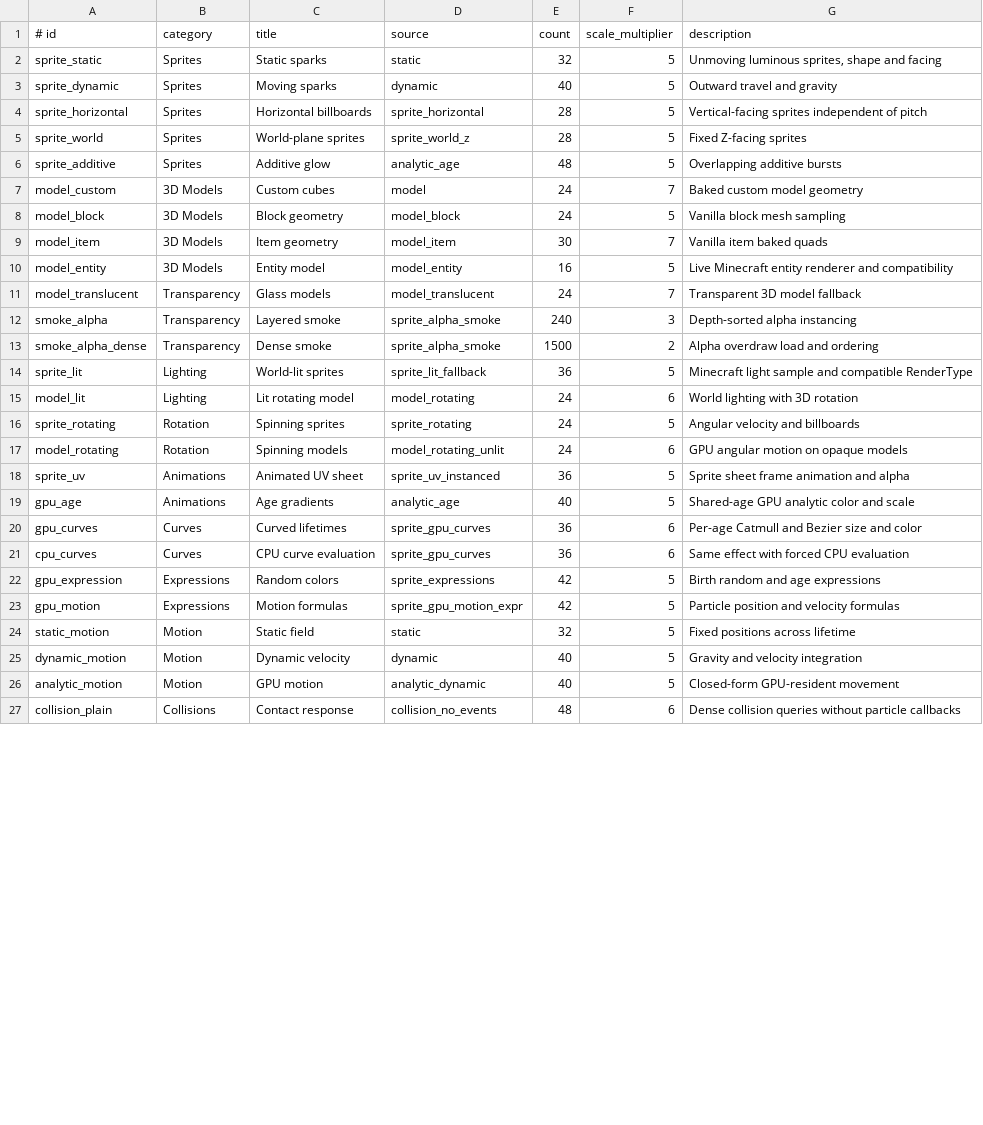
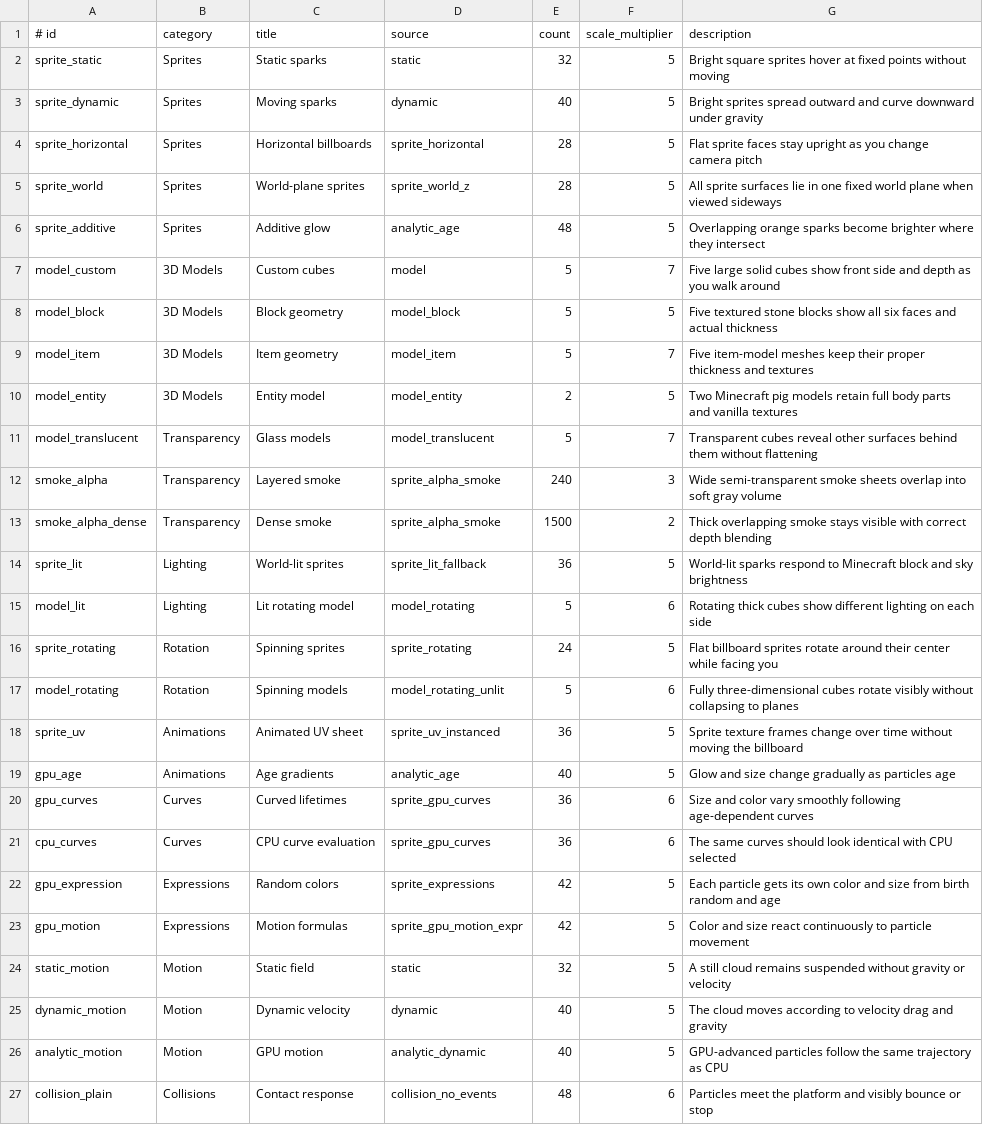
Before and after one commit to kofllee/pyro-vfx, a TSV file: src/main/resources/pyro_vfx_museum_exhibits.tsv, drawn as a sheet; only a part is shown; the diff covers the shown part only.

Commit message:
Improve museum model proportions and interactive inspection

```diff
--- a/src/main/resources/pyro_vfx_museum_exhibits.tsv
+++ b/src/main/resources/pyro_vfx_museum_exhibits.tsv
@@ -1,27 +1,27 @@
 # id|category|title|source|count|scale_multiplier|description
-sprite_static|Sprites|Static sparks|static|32|5|Unmoving luminous sprites, shape and facing
-sprite_dynamic|Sprites|Moving sparks|dynamic|40|5|Outward travel and gravity
-sprite_horizontal|Sprites|Horizontal billboards|sprite_horizontal|28|5|Vertical-facing sprites independent of pitch
-sprite_world|Sprites|World-plane sprites|sprite_world_z|28|5|Fixed Z-facing sprites
-sprite_additive|Sprites|Additive glow|analytic_age|48|5|Overlapping additive bursts
-model_custom|3D Models|Custom cubes|model|24|7|Baked custom model geometry
-model_block|3D Models|Block geometry|model_block|24|5|Vanilla block mesh sampling
-model_item|3D Models|Item geometry|model_item|30|7|Vanilla item baked quads
-model_entity|3D Models|Entity model|model_entity|16|5|Live Minecraft entity renderer and compatibility
-model_translucent|Transparency|Glass models|model_translucent|24|7|Transparent 3D model fallback
-smoke_alpha|Transparency|Layered smoke|sprite_alpha_smoke|240|3|Depth-sorted alpha instancing
-smoke_alpha_dense|Transparency|Dense smoke|sprite_alpha_smoke|1500|2|Alpha overdraw load and ordering
-sprite_lit|Lighting|World-lit sprites|sprite_lit_fallback|36|5|Minecraft light sample and compatible RenderType
-model_lit|Lighting|Lit rotating model|model_rotating|24|6|World lighting with 3D rotation
-sprite_rotating|Rotation|Spinning sprites|sprite_rotating|24|5|Angular velocity and billboards
-model_rotating|Rotation|Spinning models|model_rotating_unlit|24|6|GPU angular motion on opaque models
-sprite_uv|Animations|Animated UV sheet|sprite_uv_instanced|36|5|Sprite sheet frame animation and alpha
-gpu_age|Animations|Age gradients|analytic_age|40|5|Shared-age GPU analytic color and scale
-gpu_curves|Curves|Curved lifetimes|sprite_gpu_curves|36|6|Per-age Catmull and Bezier size and color
-cpu_curves|Curves|CPU curve evaluation|sprite_gpu_curves|36|6|Same effect with forced CPU evaluation
-gpu_expression|Expressions|Random colors|sprite_expressions|42|5|Birth random and age expressions
-gpu_motion|Expressions|Motion formulas|sprite_gpu_motion_expr|42|5|Particle position and velocity formulas
-static_motion|Motion|Static field|static|32|5|Fixed positions across lifetime
-dynamic_motion|Motion|Dynamic velocity|dynamic|40|5|Gravity and velocity integration
-analytic_motion|Motion|GPU motion|analytic_dynamic|40|5|Closed-form GPU-resident movement
-collision_plain|Collisions|Contact response|collision_no_events|48|6|Dense collision queries without particle callbacks
+sprite_static|Sprites|Static sparks|static|32|5|Bright square sprites hover at fixed points without moving
+sprite_dynamic|Sprites|Moving sparks|dynamic|40|5|Bright sprites spread outward and curve downward under gravity
+sprite_horizontal|Sprites|Horizontal billboards|sprite_horizontal|28|5|Flat sprite faces stay upright as you change camera pitch
+sprite_world|Sprites|World-plane sprites|sprite_world_z|28|5|All sprite surfaces lie in one fixed world plane when viewed sideways
+sprite_additive|Sprites|Additive glow|analytic_age|48|5|Overlapping orange sparks become brighter where they intersect
+model_custom|3D Models|Custom cubes|model|5|7|Five large solid cubes show front side and depth as you walk around
+model_block|3D Models|Block geometry|model_block|5|5|Five textured stone blocks show all six faces and actual thickness
+model_item|3D Models|Item geometry|model_item|5|7|Five item-model meshes keep their proper thickness and textures
+model_entity|3D Models|Entity model|model_entity|2|5|Two Minecraft pig models retain full body parts and vanilla textures
+model_translucent|Transparency|Glass models|model_translucent|5|7|Transparent cubes reveal other surfaces behind them without flattening
+smoke_alpha|Transparency|Layered smoke|sprite_alpha_smoke|240|3|Wide semi-transparent smoke sheets overlap into soft gray volume
+smoke_alpha_dense|Transparency|Dense smoke|sprite_alpha_smoke|1500|2|Thick overlapping smoke stays visible with correct depth blending
+sprite_lit|Lighting|World-lit sprites|sprite_lit_fallback|36|5|World-lit sparks respond to Minecraft block and sky brightness
+model_lit|Lighting|Lit rotating model|model_rotating|5|6|Rotating thick cubes show different lighting on each side
+sprite_rotating|Rotation|Spinning sprites|sprite_rotating|24|5|Flat billboard sprites rotate around their center while facing you
+model_rotating|Rotation|Spinning models|model_rotating_unlit|5|6|Fully three-dimensional cubes rotate visibly without collapsing to planes
+sprite_uv|Animations|Animated UV sheet|sprite_uv_instanced|36|5|Sprite texture frames change over time without moving the billboard
+gpu_age|Animations|Age gradients|analytic_age|40|5|Glow and size change gradually as particles age
+gpu_curves|Curves|Curved lifetimes|sprite_gpu_curves|36|6|Size and color vary smoothly following age-dependent curves
+cpu_curves|Curves|CPU curve evaluation|sprite_gpu_curves|36|6|The same curves should look identical with CPU selected
+gpu_expression|Expressions|Random colors|sprite_expressions|42|5|Each particle gets its own color and size from birth random and age
+gpu_motion|Expressions|Motion formulas|sprite_gpu_motion_expr|42|5|Color and size react continuously to particle movement
+static_motion|Motion|Static field|static|32|5|A still cloud remains suspended without gravity or velocity
+dynamic_motion|Motion|Dynamic velocity|dynamic|40|5|The cloud moves according to velocity drag and gravity
+analytic_motion|Motion|GPU motion|analytic_dynamic|40|5|GPU-advanced particles follow the same trajectory as CPU
+collision_plain|Collisions|Contact response|collision_no_events|48|6|Particles meet the platform and visibly bounce or stop
```
Also changed, not shown: 12 edited cells elsewhere in this file, 40 other files.
